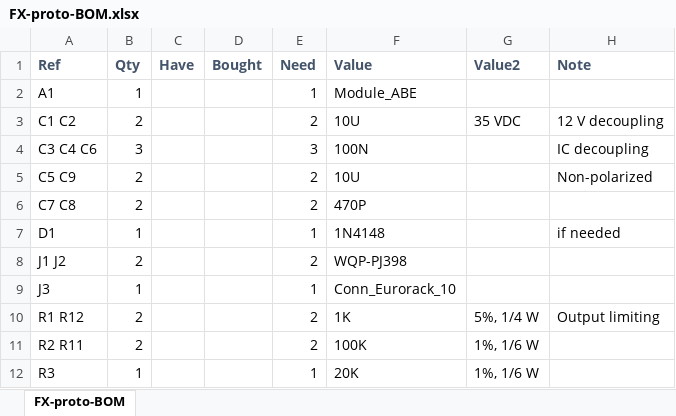
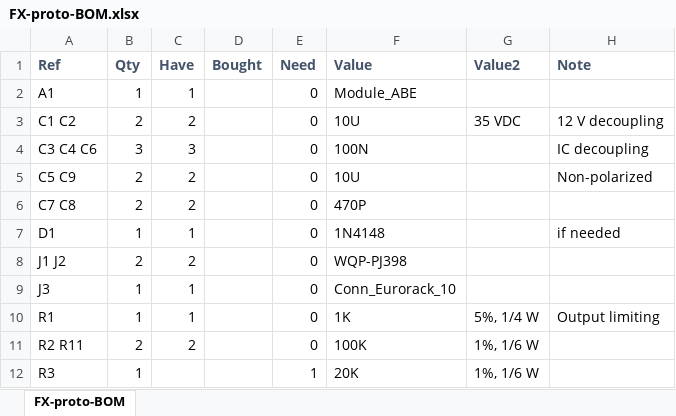
Before and after one commit to Len42/Synth, an Excel workbook: modules/FX/FX-proto/FX-proto-BOM.xlsx, sheet FX-proto-BOM, drawn as a sheet; only a part is shown; values as stored, in another font and other column widths than the file's, no borders; conditional formats not drawn; the diff covers the shown part only; the diff names each change by its address in the sheet, - before the commit and + after, or states it on an @@ line.

Commit message:
FX module - prototype BOM

```diff
--- a/modules/FX/FX-proto/FX-proto-BOM.xlsx (sheet FX-proto-BOM)
+++ b/modules/FX/FX-proto/FX-proto-BOM.xlsx (sheet FX-proto-BOM)
-C2 (Have): (empty)
+C2 (Have): 1
-E2 (Need): 1
+E2 (Need): 0
-C3 (Have): (empty)
+C3 (Have): 2
-E3 (Need): 2
+E3 (Need): 0
-C4 (Have): (empty)
+C4 (Have): 3
-E4 (Need): 3
+E4 (Need): 0
-C5:C6 (Have): (empty)
+C5:C6 (Have): 2
-E5:E6 (Need): 2
+E5:E6 (Need): 0
-C7 (Have): (empty)
+C7 (Have): 1
-E7 (Need): 1
+E7 (Need): 0
-C8 (Have): (empty)
+C8 (Have): 2
-E8 (Need): 2
+E8 (Need): 0
-C9:C10 (Have): (empty)
+C9:C10 (Have): 1
-E9 (Need): 1
+E9 (Need): 0
-A10 (Ref): R1 R12
+A10 (Ref): R1
-B10 (Qty): 2
+B10 (Qty): 1
-E10:E11 (Need): 2
+E10:E11 (Need): 0
-C11 (Have): (empty)
+C11 (Have): 2
```
Also changed, not shown: 1 added row and 16 edited cells elsewhere in this sheet, formulas that keep their value, 2 other files.
